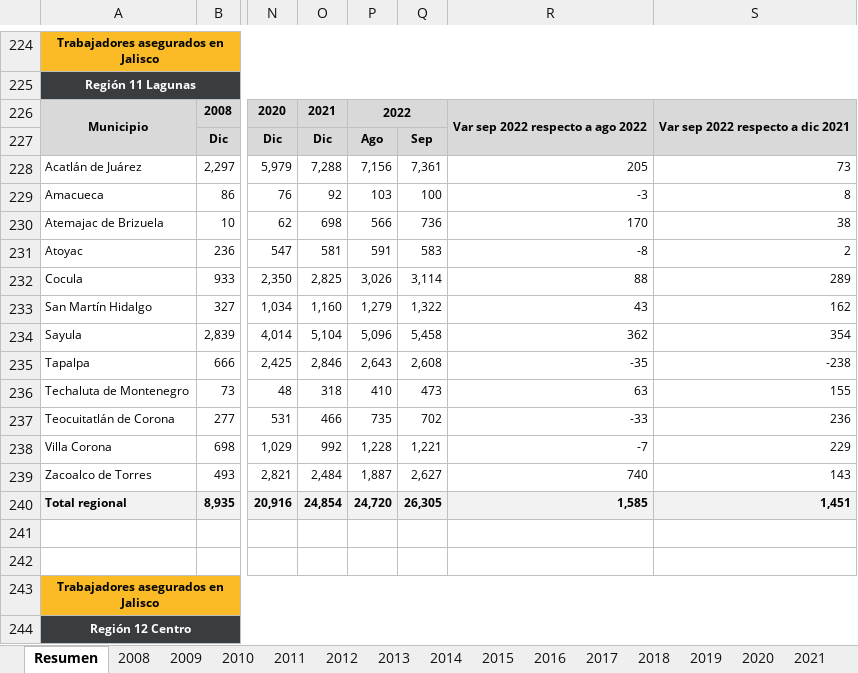
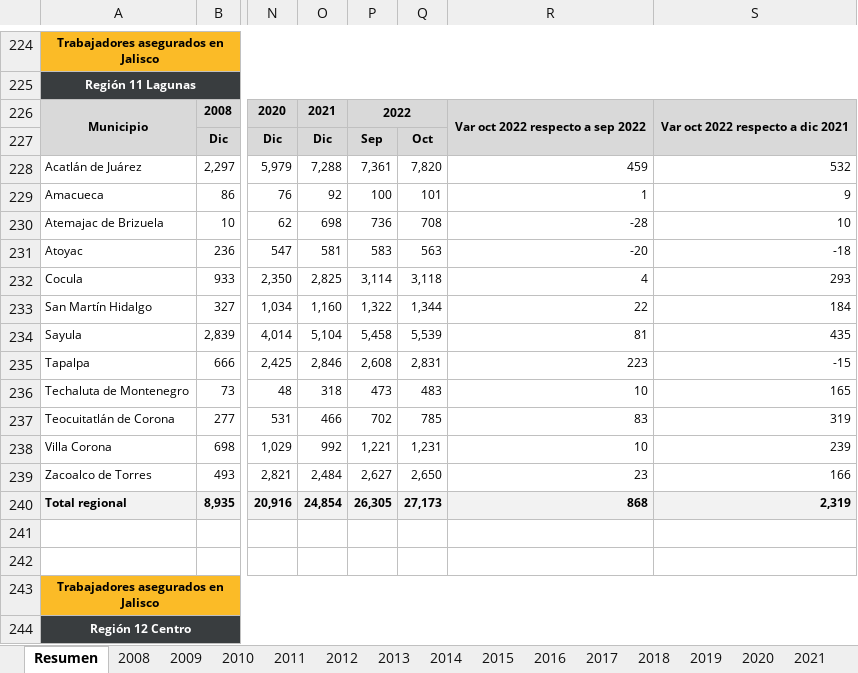
Before and after one commit to DIEEF-IIEG/SIE, an Excel workbook: Tabulados/TApormunicipio.xlsx, sheet Resumen, drawn as a sheet; only a part is shown, gaps mark what is left out; values as stored, in another font and other column widths than the file's, no borders; removed rows and columns are numbered as before the commit, all else as after; the diff covers the shown part only; the diff names each change by its address in the sheet, - before the commit and + after, or states it on an @@ line.

```diff
--- a/Tabulados/TApormunicipio.xlsx (sheet Resumen)
+++ b/Tabulados/TApormunicipio.xlsx (sheet Resumen)
-column P, rows 226-240: 2022 | Ago | 7,156 | 103 | 566 | 591 | 3,026 | 1,279 | 5,096 | 2,643 | 410 | 735 | 1,228 | 1,887 | 24,720
+column Q, rows 227-240: Oct | 7,820 | 101 | 708 | 563 | 3,118 | 1,344 | 5,539 | 2,831 | 483 | 785 | 1,231 | 2,650 | 27,173
-P226: (empty)
+P226: 2022
+P226:Q226 merged
-R226: Var sep 2022 respecto a ago 2022
+R226: Var oct 2022 respecto a sep 2022
-S226: Var sep 2022 respecto a dic 2021
+S226: Var oct 2022 respecto a dic 2021
-R228: 205
+R228: 459
-S228: 73
+S228: 532
-R229: -3
+R229: 1
-S229: 8
+S229: 9
-R230: 170
+R230: -28
-S230: 38
+S230: 10
-R231: -8
+R231: -20
-S231: 2
+S231: -18
-R232: 88
+R232: 4
-S232: 289
+S232: 293
-R233: 43
+R233: 22
-S233: 162
+S233: 184
-R234: 362
+R234: 81
-S234: 354
+S234: 435
-R235: -35
+R235: 223
-S235: -238
+S235: -15
-R236: 63
+R236: 10
-S236: 155
+S236: 165
-R237: -33
+R237: 83
-S237: 236
+S237: 319
-R238: -7
+R238: 10
-S238: 229
+S238: 239
-R239: 740
+R239: 23
-S239: 143
+S239: 166
-R240: 1,585
+R240: 868
-S240: 1,451
+S240: 2,319
```
Also changed, not shown: 262 edited cells and merged cells elsewhere in this sheet, sheet 2022, formulas that keep their value, Historicos/ta__entidad.xlsx, Historicos/ta_div_gpo.xlsx, 7 other files.
